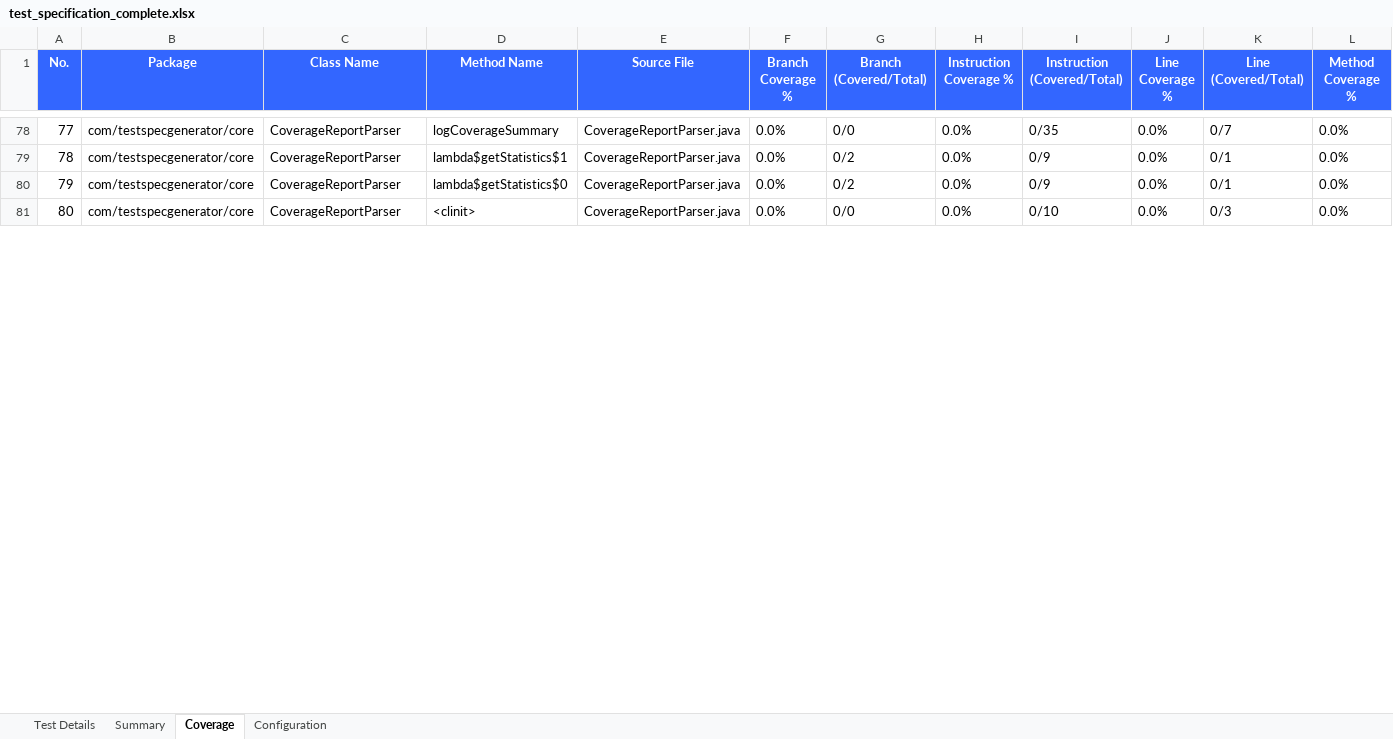
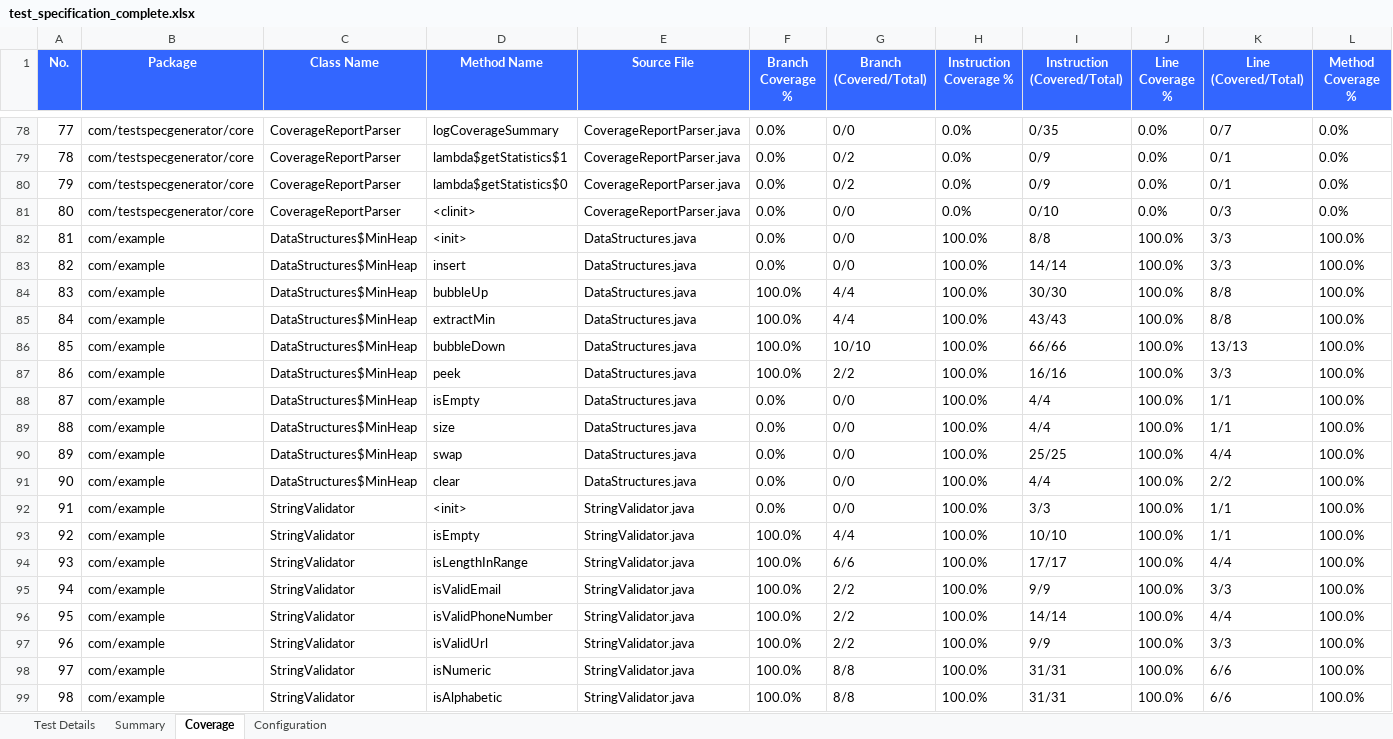
Before and after one commit to shiftrepo/aws, an Excel workbook: container/claudecode/java-test-specs/test_specification_complete.xlsx, sheet Coverage, drawn as a sheet; only a part is shown, gaps mark what is left out; values as stored, in another font and other column widths than the file's, no borders; rows hold the shown columns only; the diff covers the shown part only; the diff names each change by its address in the sheet, - before the commit and + after, or states it on an @@ line.

Commit message:
#112 final

```diff
--- a/container/claudecode/java-test-specs/test_specification_complete.xlsx (sheet Coverage)
+++ b/container/claudecode/java-test-specs/test_specification_complete.xlsx (sheet Coverage)
+row 82: 81 | com/example | DataStructures$MinHeap | <init> | DataStructures.java | 0.0% | 0/0 | 100.0% | 8/8 | 100.0% | 3/3 | 100.0%
+row 83: 82 | com/example | DataStructures$MinHeap | insert | DataStructures.java | 0.0% | 0/0 | 100.0% | 14/14 | 100.0% | 3/3 | 100.0%
+row 84: 83 | com/example | DataStructures$MinHeap | bubbleUp | DataStructures.java | 100.0% | 4/4 | 100.0% | 30/30 | 100.0% | 8/8 | 100.0%
+row 85: 84 | com/example | DataStructures$MinHeap | extractMin | DataStructures.java | 100.0% | 4/4 | 100.0% | 43/43 | 100.0% | 8/8 | 100.0%
+row 86: 85 | com/example | DataStructures$MinHeap | bubbleDown | DataStructures.java | 100.0% | 10/10 | 100.0% | 66/66 | 100.0% | 13/13 | 100.0%
+row 87: 86 | com/example | DataStructures$MinHeap | peek | DataStructures.java | 100.0% | 2/2 | 100.0% | 16/16 | 100.0% | 3/3 | 100.0%
+row 88: 87 | com/example | DataStructures$MinHeap | isEmpty | DataStructures.java | 0.0% | 0/0 | 100.0% | 4/4 | 100.0% | 1/1 | 100.0%
+row 89: 88 | com/example | DataStructures$MinHeap | size | DataStructures.java | 0.0% | 0/0 | 100.0% | 4/4 | 100.0% | 1/1 | 100.0%
+row 90: 89 | com/example | DataStructures$MinHeap | swap | DataStructures.java | 0.0% | 0/0 | 100.0% | 25/25 | 100.0% | 4/4 | 100.0%
+row 91: 90 | com/example | DataStructures$MinHeap | clear | DataStructures.java | 0.0% | 0/0 | 100.0% | 4/4 | 100.0% | 2/2 | 100.0%
+row 92: 91 | com/example | StringValidator | <init> | StringValidator.java | 0.0% | 0/0 | 100.0% | 3/3 | 100.0% | 1/1 | 100.0%
+row 93: 92 | com/example | StringValidator | isEmpty | StringValidator.java | 100.0% | 4/4 | 100.0% | 10/10 | 100.0% | 1/1 | 100.0%
+row 94: 93 | com/example | StringValidator | isLengthInRange | StringValidator.java | 100.0% | 6/6 | 100.0% | 17/17 | 100.0% | 4/4 | 100.0%
+row 95: 94 | com/example | StringValidator | isValidEmail | StringValidator.java | 100.0% | 2/2 | 100.0% | 9/9 | 100.0% | 3/3 | 100.0%
+row 96: 95 | com/example | StringValidator | isValidPhoneNumber | StringValidator.java | 100.0% | 2/2 | 100.0% | 14/14 | 100.0% | 4/4 | 100.0%
+row 97: 96 | com/example | StringValidator | isValidUrl | StringValidator.java | 100.0% | 2/2 | 100.0% | 9/9 | 100.0% | 3/3 | 100.0%
+row 98: 97 | com/example | StringValidator | isNumeric | StringValidator.java | 100.0% | 8/8 | 100.0% | 31/31 | 100.0% | 6/6 | 100.0%
+row 99: 98 | com/example | StringValidator | isAlphabetic | StringValidator.java | 100.0% | 8/8 | 100.0% | 31/31 | 100.0% | 6/6 | 100.0%
```
Also changed, not shown: 65 added rows, 58 moved rows, 4 edited cells and row numbers in column A elsewhere in this sheet, sheet Test Details, sheet Summary.
